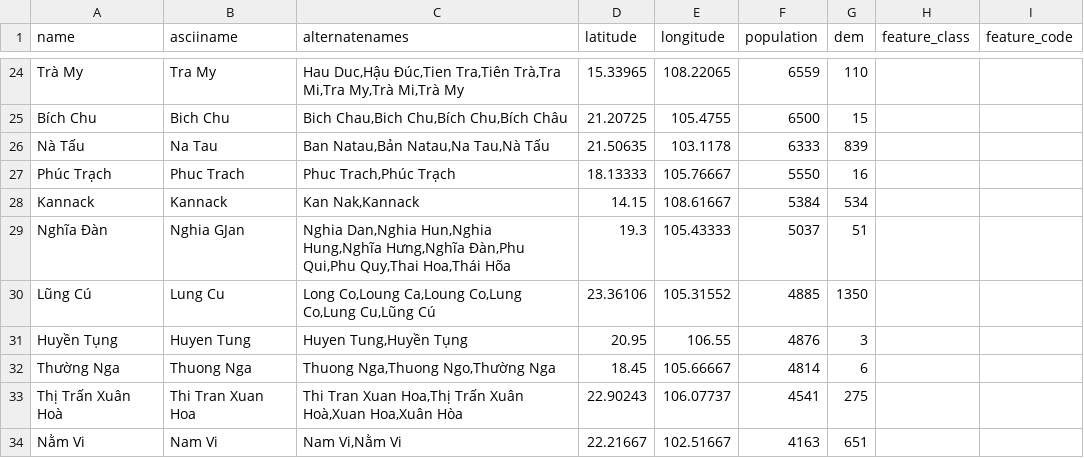
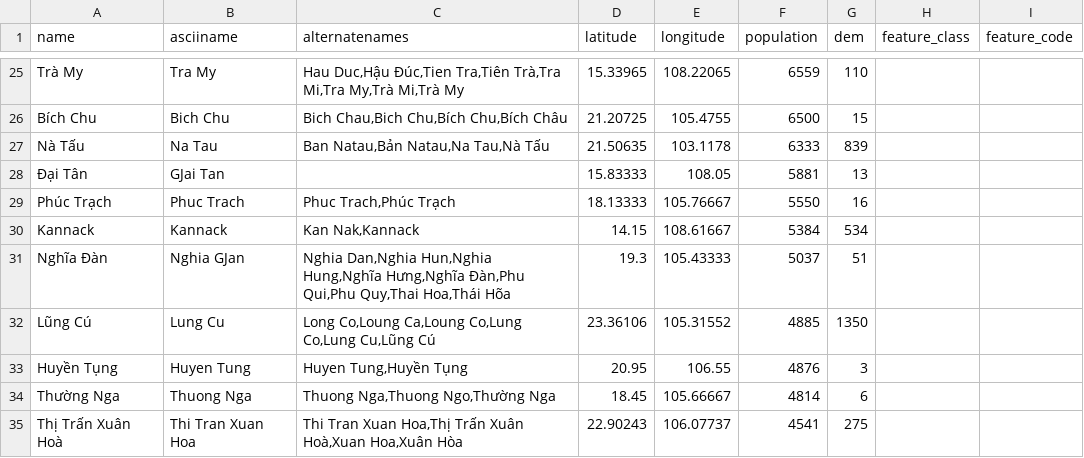
Before and after one commit to vanSnip/wi_app, a CSV file: csv_files/filtered_cities.csv, drawn as a sheet; only a part is shown, gaps mark what is left out; the shorter side is filled out with more unchanged rows; the diff covers the shown part only.

```diff
--- a/csv_files/filtered_cities.csv
+++ b/csv_files/filtered_cities.csv
@@ -26,2 +27,3 @@ Bích Chu,Bich Chu,"Bich Chau,Bich Chu,Bích Chu,Bích Châu",21.20725,105.4755,
 Nà Tấu,Na Tau,"Ban Natau,Bản Natau,Na Tau,Nà Tấu",21.50635,103.1178,6333,839,,
+Đại Tân,GJai Tan,,15.83333,108.05,5881,13,,
 Phúc Trạch,Phuc Trach,"Phuc Trach,Phúc Trạch",18.13333,105.76667,5550,16,,
```
Also changed, not shown: 10 added rows elsewhere in this file.
